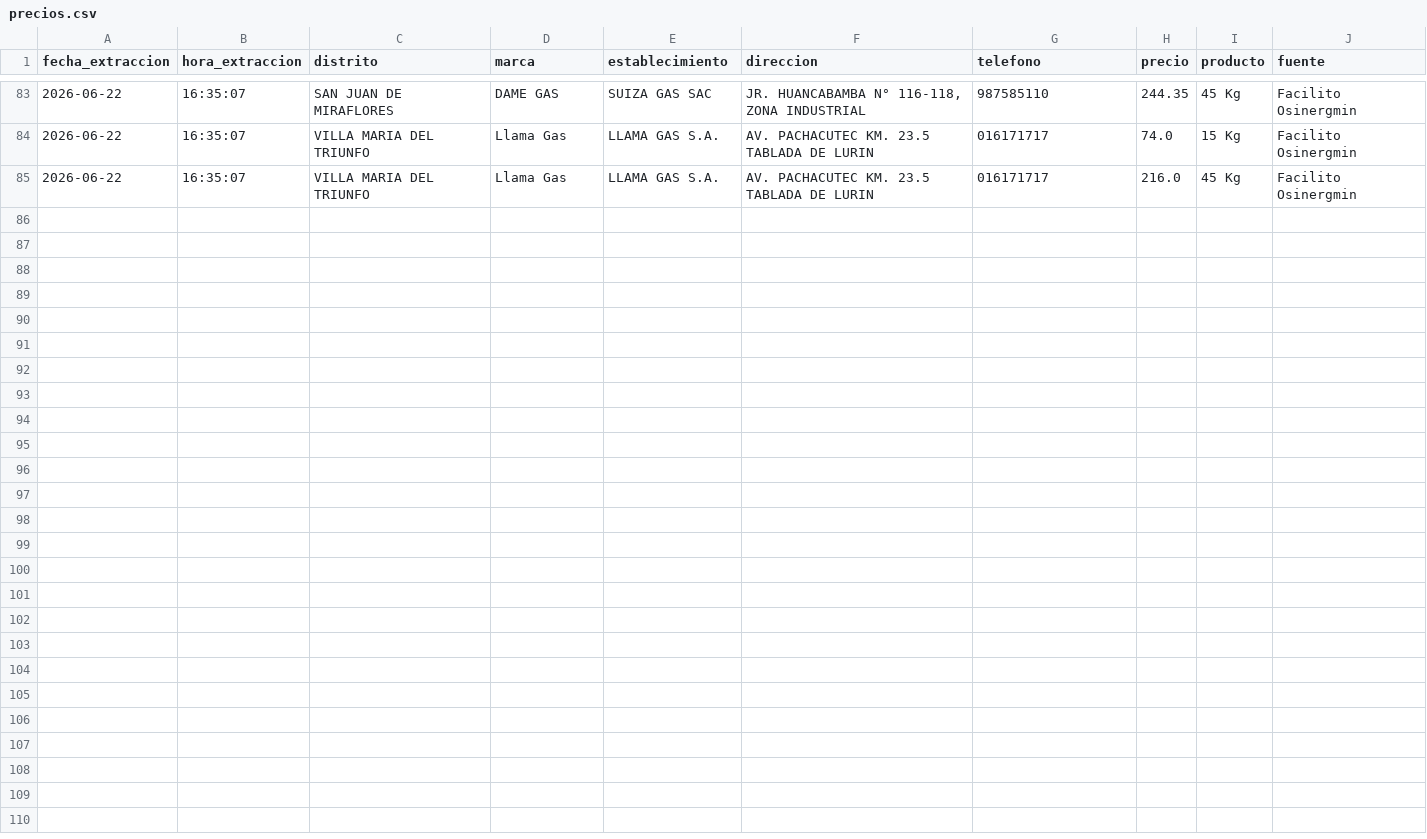
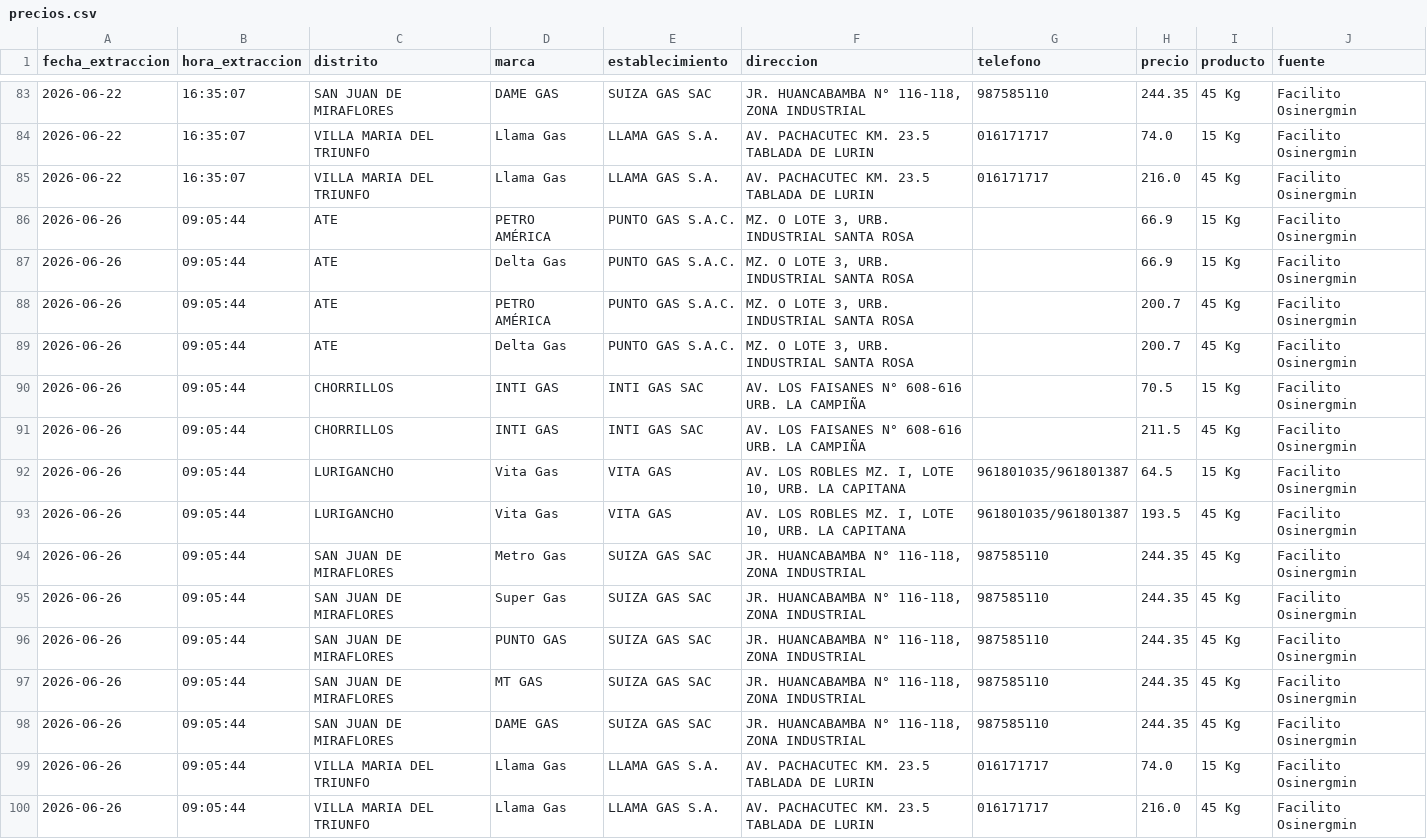
Before and after one commit to Helio4581429/facilito-glp-scraper, a CSV file: precios.csv, drawn as a sheet; only a part is shown, gaps mark what is left out; the diff names each change by its address in the sheet, - before the commit and + after, or states it on an @@ line.

```diff
--- a/precios.csv
+++ b/precios.csv
+row 86: 2026-06-26 | 09:05:44 | ATE | PETRO AMÉRICA | PUNTO GAS S.A.C. | MZ. O LOTE 3, URB. INDUSTRIAL SANTA ROSA |  | 66.9 | 15 Kg | Facilito Osinergmin
+row 87: 2026-06-26 | 09:05:44 | ATE | Delta Gas | PUNTO GAS S.A.C. | MZ. O LOTE 3, URB. INDUSTRIAL SANTA ROSA |  | 66.9 | 15 Kg | Facilito Osinergmin
+row 88: 2026-06-26 | 09:05:44 | ATE | PETRO AMÉRICA | PUNTO GAS S.A.C. | MZ. O LOTE 3, URB. INDUSTRIAL SANTA ROSA |  | 200.7 | 45 Kg | Facilito Osinergmin
+row 89: 2026-06-26 | 09:05:44 | ATE | Delta Gas | PUNTO GAS S.A.C. | MZ. O LOTE 3, URB. INDUSTRIAL SANTA ROSA |  | 200.7 | 45 Kg | Facilito Osinergmin
+row 90: 2026-06-26 | 09:05:44 | CHORRILLOS | INTI GAS | INTI GAS SAC | AV. LOS FAISANES N° 608-616 URB. LA CAMPIÑA |  | 70.5 | 15 Kg | Facilito Osinergmin
+row 91: 2026-06-26 | 09:05:44 | CHORRILLOS | INTI GAS | INTI GAS SAC | AV. LOS FAISANES N° 608-616 URB. LA CAMPIÑA |  | 211.5 | 45 Kg | Facilito Osinergmin
+row 92: 2026-06-26 | 09:05:44 | LURIGANCHO | Vita Gas | VITA GAS | AV. LOS ROBLES MZ. I, LOTE 10, URB. LA CAPITANA | 961801035/961801387 | 64.5 | 15 Kg | Facilito Osinergmin
+row 93: 2026-06-26 | 09:05:44 | LURIGANCHO | Vita Gas | VITA GAS | AV. LOS ROBLES MZ. I, LOTE 10, URB. LA CAPITANA | 961801035/961801387 | 193.5 | 45 Kg | Facilito Osinergmin
+row 94: 2026-06-26 | 09:05:44 | SAN JUAN DE MIRAFLORES | Metro Gas | SUIZA GAS SAC | JR. HUANCABAMBA N° 116-118, ZONA INDUSTRIAL | 987585110 | 244.35 | 45 Kg | Facilito Osinergmin
+row 95: 2026-06-26 | 09:05:44 | SAN JUAN DE MIRAFLORES | Super Gas | SUIZA GAS SAC | JR. HUANCABAMBA N° 116-118, ZONA INDUSTRIAL | 987585110 | 244.35 | 45 Kg | Facilito Osinergmin
+row 96: 2026-06-26 | 09:05:44 | SAN JUAN DE MIRAFLORES | PUNTO GAS | SUIZA GAS SAC | JR. HUANCABAMBA N° 116-118, ZONA INDUSTRIAL | 987585110 | 244.35 | 45 Kg | Facilito Osinergmin
+row 97: 2026-06-26 | 09:05:44 | SAN JUAN DE MIRAFLORES | MT GAS | SUIZA GAS SAC | JR. HUANCABAMBA N° 116-118, ZONA INDUSTRIAL | 987585110 | 244.35 | 45 Kg | Facilito Osinergmin
+row 98: 2026-06-26 | 09:05:44 | SAN JUAN DE MIRAFLORES | DAME GAS | SUIZA GAS SAC | JR. HUANCABAMBA N° 116-118, ZONA INDUSTRIAL | 987585110 | 244.35 | 45 Kg | Facilito Osinergmin
+row 99: 2026-06-26 | 09:05:44 | VILLA MARIA DEL TRIUNFO | Llama Gas | LLAMA GAS S.A. | AV. PACHACUTEC KM. 23.5 TABLADA DE LURIN | 016171717 | 74.0 | 15 Kg | Facilito Osinergmin
+row 100: 2026-06-26 | 09:05:44 | VILLA MARIA DEL TRIUNFO | Llama Gas | LLAMA GAS S.A. | AV. PACHACUTEC KM. 23.5 TABLADA DE LURIN | 016171717 | 216.0 | 45 Kg | Facilito Osinergmin
```
